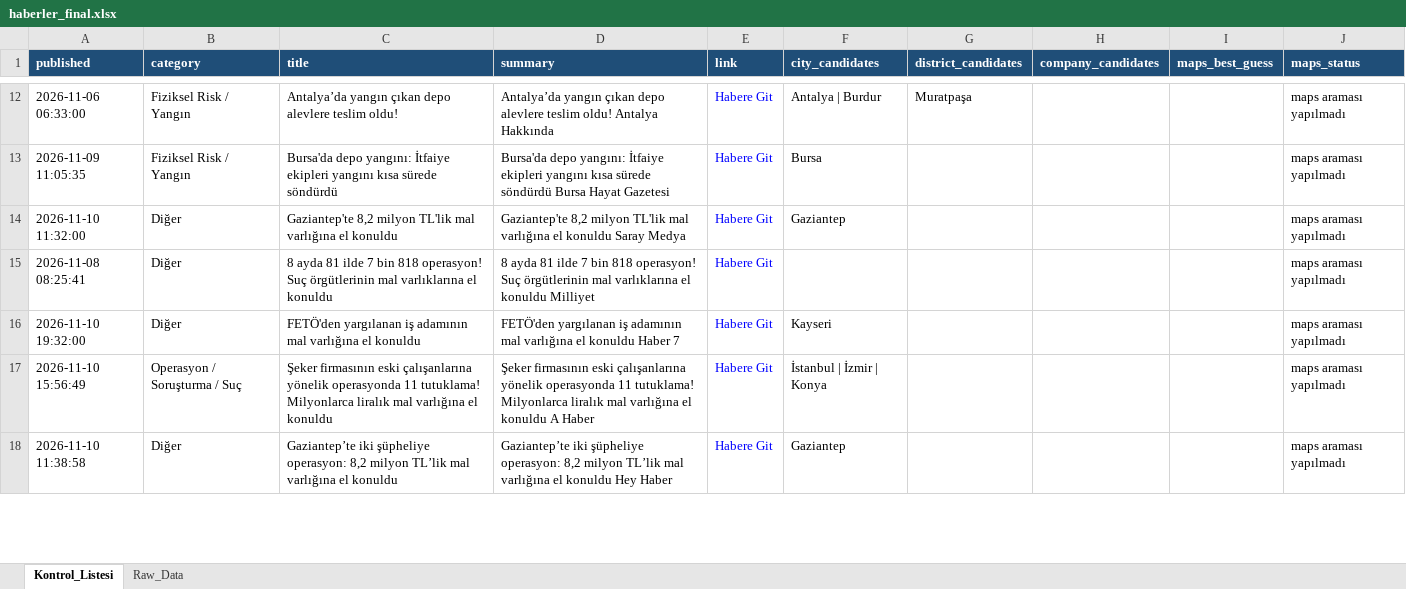
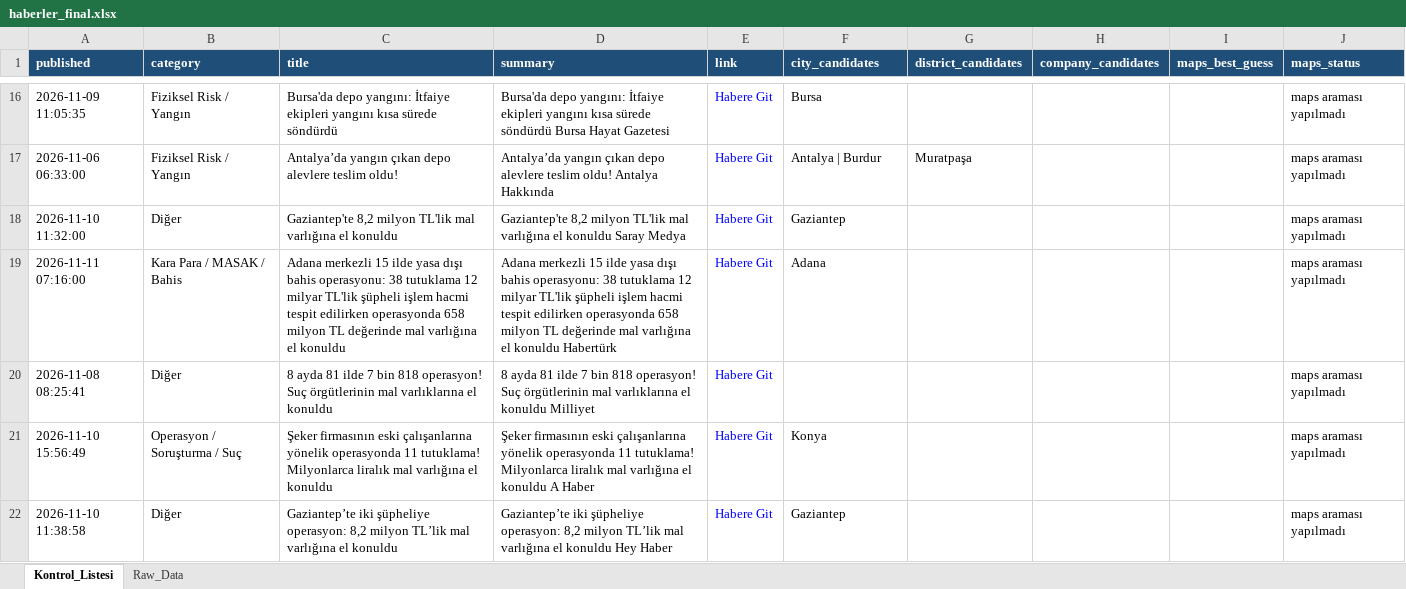
Before and after one commit to MuhammedMustafaSungur/haber-risk-monitor, an Excel workbook: data/haberler_final.xlsx, sheet Kontrol_Listesi, drawn as a sheet; only a part is shown, gaps mark what is left out; values as stored, in another font and other column widths than the file's, no borders; removed rows and columns are numbered as before the commit, all else as after; the diff covers the shown part only; the diff names each change by its address in the sheet, - before the commit and + after, or states it on an @@ line.

```diff
--- a/data/haberler_final.xlsx (sheet Kontrol_Listesi)
+++ b/data/haberler_final.xlsx (sheet Kontrol_Listesi)
@@ row 13 moved to row 16: 2026-11-09 11:05:35 @@
+row 19: 2026-11-11 07:16:00 | Kara Para / MASAK / Bahis | Adana merkezli 15 ilde yasa dışı bahis operasyonu: 38 tutuklama 12 milyar TL'lik şüpheli işlem hacmi tespit edilirken operasyonda 658 milyon TL değerinde mal varlığına el konuldu | Adana merkezli 15 ilde yasa dışı bahis operasyonu: 38 tutuklama 12 milyar TL'lik şüpheli işlem hacmi tespit edilirken operasyonda 658 milyon TL değerinde mal varlığına el konuldu Habertürk | Habere Git | Adana |  |  |  | maps araması yapılmadı
-row 16: 2026-11-10 19:32:00 | Diğer | FETÖ'den yargılanan iş adamının mal varlığına el konuldu | FETÖ'den yargılanan iş adamının mal varlığına el konuldu Haber 7 | Habere Git | Kayseri |  |  |  | maps araması yapılmadı
-F21 (city_candidates): İstanbul | İzmir | Konya
+F21 (city_candidates): Konya
```
Also changed, not shown: 68 added rows, 44 removed rows, 24 moved rows and 109 edited cells elsewhere in this sheet, sheet Raw_Data, 1 other file.
